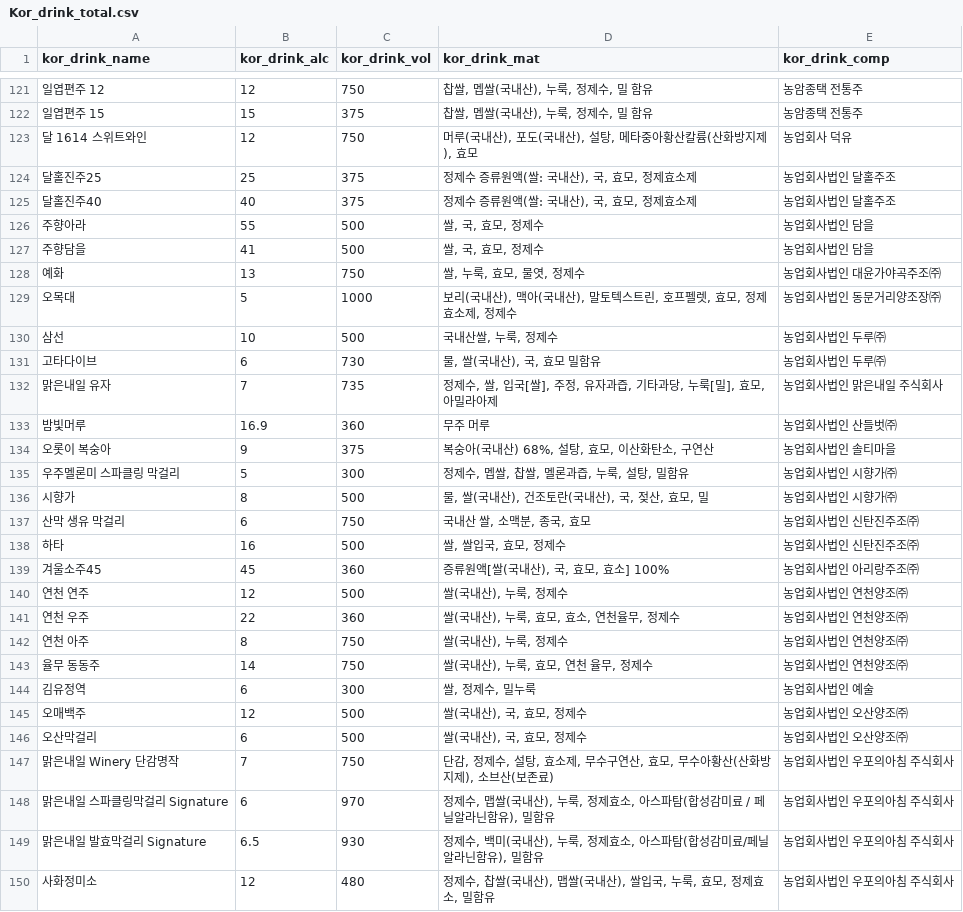
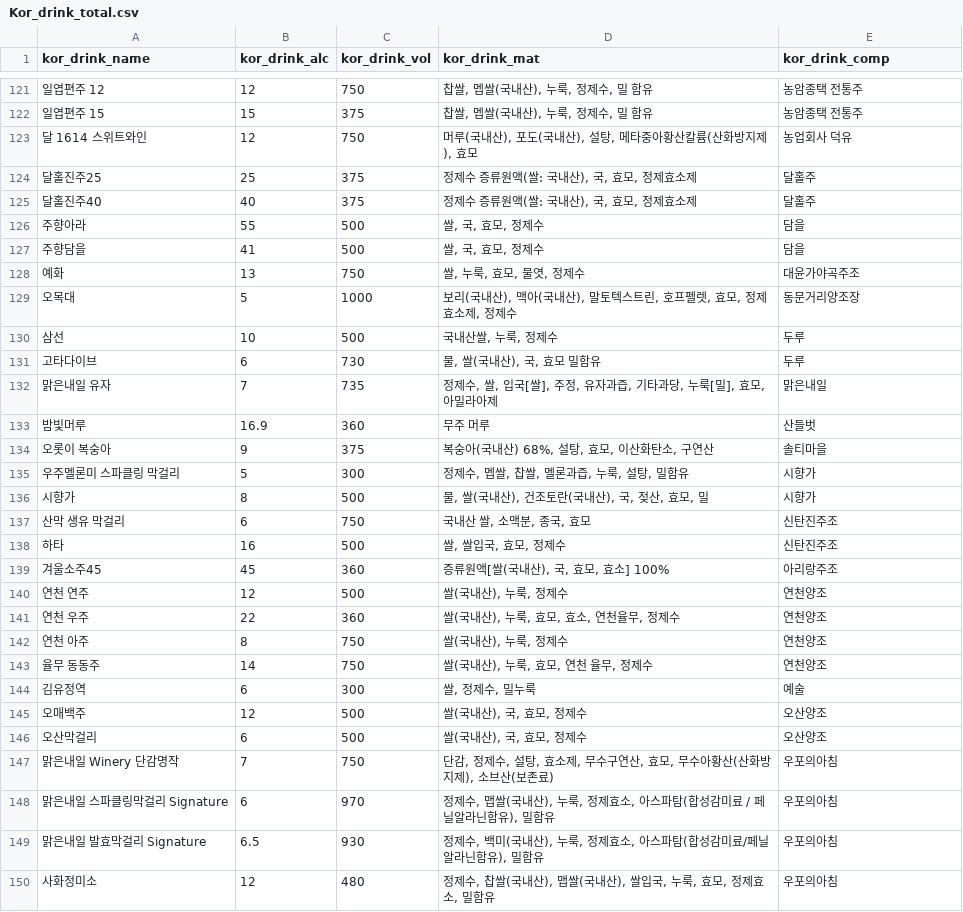
Before and after one commit to eunsol1023/Idle_cloud, a CSV file: Database/Kor_drink_total.csv, drawn as a sheet; only a part is shown, gaps mark what is left out; the diff covers the shown part only.

```diff
--- a/Database/Kor_drink_total.csv
+++ b/Database/Kor_drink_total.csv
@@ -123,28 +123,28 @@
 달 1614 스위트와인,12,750,"머루(국내산), 포도(국내산), 설탕, 메타중아황산칼륨(산화방지제), 효모",농업회사 덕유
-달홀진주25,25,375,"정제수 증류원액(쌀: 국내산), 국, 효모, 정제효소제",농업회사법인 달홀주조
-달홀진주40,40,375,"정제수 증류원액(쌀: 국내산), 국, 효모, 정제효소제",농업회사법인 달홀주조
-주향아라,55,500,"쌀, 국, 효모, 정제수",농업회사법인 담을
-주향담을,41,500,"쌀, 국, 효모, 정제수",농업회사법인 담을
-예화,13,750,"쌀, 누룩, 효모, 물엿, 정제수",농업회사법인 대윤가야곡주조㈜
-오목대,5,1000,"보리(국내산), 맥아(국내산), 말토텍스트린, 호프펠렛, 효모, 정제효소제, 정제수",농업회사법인 동문거리양조장㈜
-삼선,10,500,"국내산쌀, 누룩, 정제수",농업회사법인 두루㈜
-고타다이브,6,730,"물, 쌀(국내산), 국, 효모 밀함유",농업회사법인 두루㈜
-맑은내일 유자,7,735,"정제수, 쌀, 입국[쌀], 주정, 유자과즙, 기타과당, 누룩[밀], 효모, 아밀라아제",농업회사법인 맑은내일 주식회사
-밤빛머루,16.9,360,무주 머루,농업회사법인 산들벗㈜
-오롯이 복숭아,9,375,"복숭아(국내산) 68%, 설탕, 효모, 이산화탄소, 구연산",농업회사법인 솔티마을
-우주멜론미 스파클링 막걸리,5,300,"정제수, 멥쌀, 찹쌀, 멜론과즙, 누룩, 설탕, 밀함유",농업회사법인 시향가㈜
-시향가,8,500,"물, 쌀(국내산), 건조토란(국내산), 국, 젖산, 효모, 밀",농업회사법인 시향가㈜
-산막 생유 막걸리,6,750,"국내산 쌀, 소맥분, 종국, 효모",농업회사법인 신탄진주조㈜
-하타,16,500,"쌀, 쌀입국, 효모, 정제수",농업회사법인 신탄진주조㈜
-겨울소주45,45,360,"증류원액[쌀(국내산), 국, 효모, 효소] 100%",농업회사법인 아리랑주조㈜
-연천 연주,12,500,"쌀(국내산), 누룩, 정제수",농업회사법인 연천양조㈜
-연천 우주,22,360,"쌀(국내산), 누룩, 효모, 효소, 연천율무, 정제수",농업회사법인 연천양조㈜
-연천 아주,8,750,"쌀(국내산), 누룩, 정제수",농업회사법인 연천양조㈜
-율무 동동주,14,750,"쌀(국내산), 누룩, 효모, 연천 율무, 정제수",농업회사법인 연천양조㈜
-김유정역,6,300,"쌀, 정제수, 밀누룩",농업회사법인 예술
-오매백주,12,500,"쌀(국내산), 국, 효모, 정제수",농업회사법인 오산양조㈜
-오산막걸리,6,500,"쌀(국내산), 국, 효모, 정제수",농업회사법인 오산양조㈜
-맑은내일 Winery 단감명작,7,750,"단감, 정제수, 설탕, 효소제, 무수구연산, 효모, 무수아황산(산화방지제), 소브산(보존료)",농업회사법인 우포의아침 주식회사
-맑은내일 스파클링막걸리 Signature,6,970,"정제수, 맵쌀(국내산), 누룩, 정제효소, 아스파탐(합성감미료 / 페닐알라닌함유), 밀함유",농업회사법인 우포의아침 주식회사
-맑은내일 발효막걸리 Signature,6.5,930,"정제수, 백미(국내산), 누룩, 정제효소, 아스파탐(합성감미료/페닐알라닌함유), 밀함유",농업회사법인 우포의아침 주식회사
-사화정미소,12,480,"정제수, 찹쌀(국내산), 맵쌀(국내산), 쌀입국, 누룩, 효모, 정제효소, 밀함유",농업회사법인 우포의아침 주식회사
+달홀진주25,25,375,"정제수 증류원액(쌀: 국내산), 국, 효모, 정제효소제",달홀주
+달홀진주40,40,375,"정제수 증류원액(쌀: 국내산), 국, 효모, 정제효소제",달홀주
+주향아라,55,500,"쌀, 국, 효모, 정제수",담을
+주향담을,41,500,"쌀, 국, 효모, 정제수",담을
+예화,13,750,"쌀, 누룩, 효모, 물엿, 정제수",대윤가야곡주조
+오목대,5,1000,"보리(국내산), 맥아(국내산), 말토텍스트린, 호프펠렛, 효모, 정제효소제, 정제수",동문거리양조장
+삼선,10,500,"국내산쌀, 누룩, 정제수",두루
+고타다이브,6,730,"물, 쌀(국내산), 국, 효모 밀함유",두루
+맑은내일 유자,7,735,"정제수, 쌀, 입국[쌀], 주정, 유자과즙, 기타과당, 누룩[밀], 효모, 아밀라아제",맑은내일
+밤빛머루,16.9,360,무주 머루,산들벗
+오롯이 복숭아,9,375,"복숭아(국내산) 68%, 설탕, 효모, 이산화탄소, 구연산",솔티마을
+우주멜론미 스파클링 막걸리,5,300,"정제수, 멥쌀, 찹쌀, 멜론과즙, 누룩, 설탕, 밀함유",시향가
+시향가,8,500,"물, 쌀(국내산), 건조토란(국내산), 국, 젖산, 효모, 밀",시향가
+산막 생유 막걸리,6,750,"국내산 쌀, 소맥분, 종국, 효모",신탄진주조
+하타,16,500,"쌀, 쌀입국, 효모, 정제수",신탄진주조
+겨울소주45,45,360,"증류원액[쌀(국내산), 국, 효모, 효소] 100%",아리랑주조
+연천 연주,12,500,"쌀(국내산), 누룩, 정제수",연천양조
+연천 우주,22,360,"쌀(국내산), 누룩, 효모, 효소, 연천율무, 정제수",연천양조
+연천 아주,8,750,"쌀(국내산), 누룩, 정제수",연천양조
+율무 동동주,14,750,"쌀(국내산), 누룩, 효모, 연천 율무, 정제수",연천양조
+김유정역,6,300,"쌀, 정제수, 밀누룩",예술
+오매백주,12,500,"쌀(국내산), 국, 효모, 정제수",오산양조
+오산막걸리,6,500,"쌀(국내산), 국, 효모, 정제수",오산양조
+맑은내일 Winery 단감명작,7,750,"단감, 정제수, 설탕, 효소제, 무수구연산, 효모, 무수아황산(산화방지제), 소브산(보존료)",우포의아침
+맑은내일 스파클링막걸리 Signature,6,970,"정제수, 맵쌀(국내산), 누룩, 정제효소, 아스파탐(합성감미료 / 페닐알라닌함유), 밀함유",우포의아침
+맑은내일 발효막걸리 Signature,6.5,930,"정제수, 백미(국내산), 누룩, 정제효소, 아스파탐(합성감미료/페닐알라닌함유), 밀함유",우포의아침
+사화정미소,12,480,"정제수, 찹쌀(국내산), 맵쌀(국내산), 쌀입국, 누룩, 효모, 정제효소, 밀함유",우포의아침
```
Also changed, not shown: 1 added row, 1 removed row and 128 edited cells elsewhere in this file, Database/kor_brewery.csv, Database/kor_drink_taste.csv.
